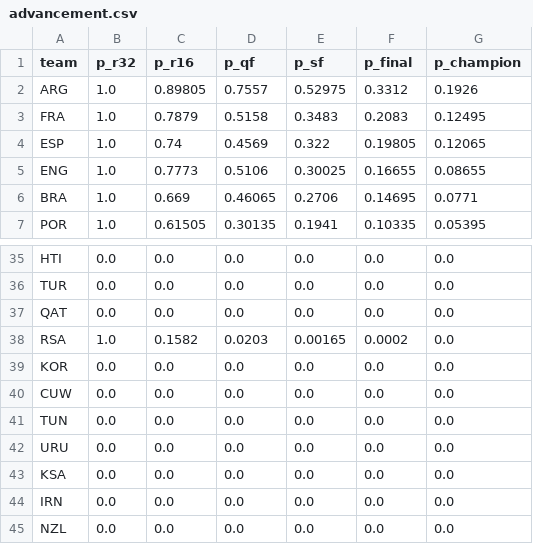
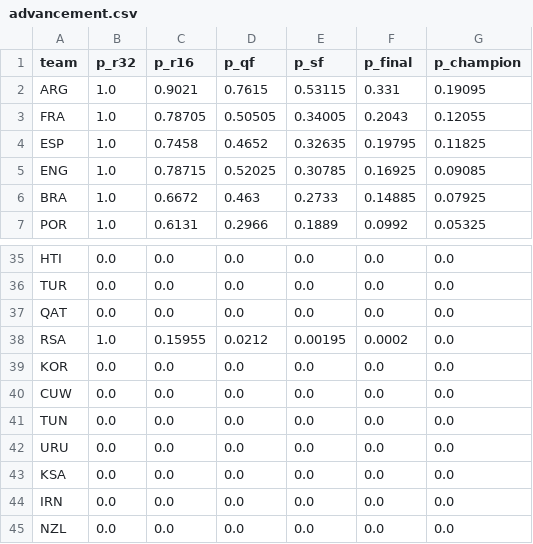
Before and after one commit to SiddharthaThakur/worldcup-iq, a CSV file: data/predictions/advancement.csv, drawn as a sheet; only a part is shown, gaps mark what is left out; the diff covers the shown part only.

```diff
--- a/data/predictions/advancement.csv
+++ b/data/predictions/advancement.csv
@@ -1,7 +1,7 @@
 team,p_r32,p_r16,p_qf,p_sf,p_final,p_champion
-ARG,1.0,0.89805,0.7557,0.52975,0.3312,0.1926
-FRA,1.0,0.7879,0.5158,0.3483,0.2083,0.12495
-ESP,1.0,0.74,0.4569,0.322,0.19805,0.12065
-ENG,1.0,0.7773,0.5106,0.30025,0.16655,0.08655
-BRA,1.0,0.669,0.46065,0.2706,0.14695,0.0771
-POR,1.0,0.61505,0.30135,0.1941,0.10335,0.05395
+ARG,1.0,0.9021,0.7615,0.53115,0.331,0.19095
+FRA,1.0,0.78705,0.50505,0.34005,0.2043,0.12055
+ESP,1.0,0.7458,0.4652,0.32635,0.19795,0.11825
+ENG,1.0,0.78715,0.52025,0.30785,0.16925,0.09085
+BRA,1.0,0.6672,0.463,0.2733,0.14885,0.07925
+POR,1.0,0.6131,0.2966,0.1889,0.0992,0.05325
@@ -37,3 +37,3 @@ TUR,0.0,0.0,0.0,0.0,0.0,0.0
 QAT,0.0,0.0,0.0,0.0,0.0,0.0
-RSA,1.0,0.1582,0.0203,0.00165,0.0002,0.0
+RSA,1.0,0.15955,0.0212,0.00195,0.0002,0.0
 KOR,0.0,0.0,0.0,0.0,0.0,0.0
```
Also changed, not shown: 5 added rows, 5 removed rows and 95 edited cells elsewhere in this file, data/predictions/champion_history.csv, data/predictions/goals_table.csv, 5 other files.
